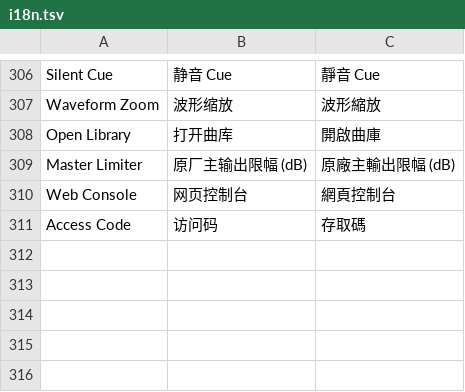
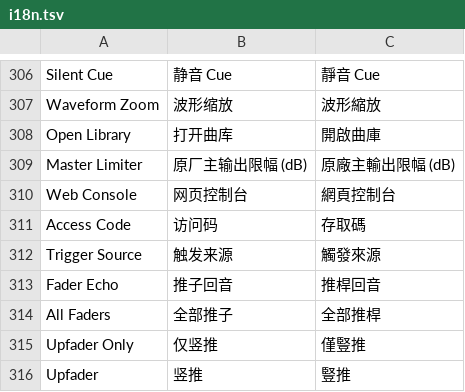
Before and after one commit to Cd1s/EngineX-OS, a TSV file: tools/ui-mod/i18n.tsv, drawn as a sheet; only a part is shown, gaps mark what is left out.

Commit message:
feat(mixer,sync): add Fader Echo Upfader Only mode and Smart Sync harmonic tempo matching (#104)

```diff
--- a/tools/ui-mod/i18n.tsv
+++ b/tools/ui-mod/i18n.tsv
@@ -311 +311,6 @@ Web Console	网页控制台	網頁控制台
 Access Code	访问码	存取碼
+Trigger Source	触发来源	觸發來源
+Fader Echo	推子回音	推桿回音
+All Faders	全部推子	全部推桿
+Upfader Only	仅竖推	僅豎推
+Upfader	竖推	豎推
```
Also changed, not shown: 1 other file.
